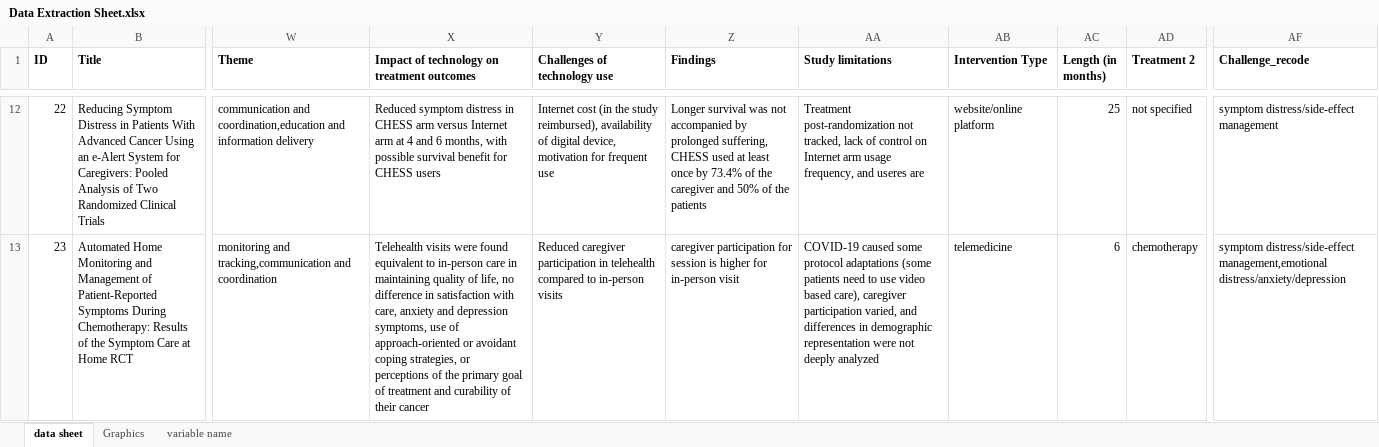
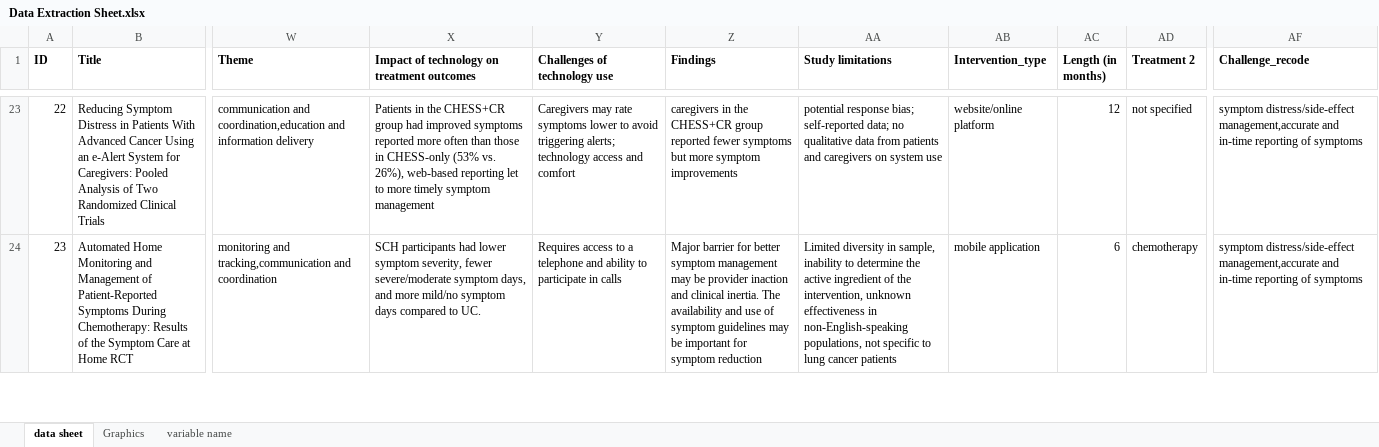
Before and after one commit to Pollyw417/lungcancer_tech_slr, an Excel workbook: Data Extraction Sheet.xlsx, sheet data sheet, drawn as a sheet; only a part is shown, gaps mark what is left out; values as stored, in another font and other column widths than the file's, no borders; table styles not drawn; addresses are those after the commit; the diff covers the shown part only; the diff names each change by its address in the sheet, - before the commit and + after, or states it on an @@ line.

Commit message:
fix bug with intervention type

```diff
--- a/Data Extraction Sheet.xlsx (sheet data sheet)
+++ b/Data Extraction Sheet.xlsx (sheet data sheet)
-AB1: Intervention Type
+AB1: Intervention_type
-X23: Reduced symptom distress in CHESS arm versus Internet arm at 4 and 6 months, with possible survival benefit for CHESS users
+X23: Patients in the CHESS+CR group had improved symptoms reported more often than those in CHESS-only (53% vs. 26%), web-based reporting let to more timely symptom management
-Y23 (Challenges of technology use): Internet cost (in the study reimbursed), availability of digital device, motivation for frequent use
+Y23 (Challenges of technology use): Caregivers may rate symptoms lower to avoid triggering alerts; technology access and comfort
-Z23 (Findings): Longer survival was not accompanied by prolonged suffering, CHESS used at least once by 73.4% of the caregiver and 50% of the patients
+Z23 (Findings): caregivers in the CHESS+CR group reported fewer symptoms but more symptom improvements
-AA23 (Study limitations): Treatment post-randomization not tracked, lack of control on Internet arm usage frequency, and useres are
+AA23 (Study limitations): potential response bias; self-reported data; no qualitative data from patients and caregivers on system use
-AC23 (Length (in months)): 25
+AC23 (Length (in months)): 12
-AF23 (Challenge_recode): symptom distress/side-effect management
+AF23 (Challenge_recode): symptom distress/side-effect management,accurate and in-time reporting of symptoms
-X24: Telehealth visits were found equivalent to in-person care in maintaining quality of life, no difference in satisfaction with care, anxiety and depression symptoms, use of approach-oriented or avoidant coping strategies, or perceptions of the primary goal of treatment and curability of their cancer
+X24: SCH participants had lower symptom severity, fewer severe/moderate symptom days, and more mild/no symptom days compared to UC.
-Y24 (Challenges of technology use): Reduced caregiver participation in telehealth compared to in-person visits
+Y24 (Challenges of technology use): Requires access to a telephone and ability to participate in calls
-Z24 (Findings): caregiver participation for session is higher for in-person visit
+Z24 (Findings): Major barrier for better symptom management may be provider inaction and clinical inertia. The availability and use of symptom guidelines may be important for symptom reduction
-AA24 (Study limitations): COVID-19 caused some protocol adaptations (some patients need to use video based care), caregiver participation varied, and differences in demographic representation were not deeply analyzed
+AA24 (Study limitations): Limited diversity in sample, inability to determine the active ingredient of the intervention, unknown effectiveness in non-English-speaking populations, not specific to lung cancer patients
-AB24 (Intervention_type): telemedicine
+AB24 (Intervention_type): mobile application
-AF24 (Challenge_recode): symptom distress/side-effect management,emotional distress/anxiety/depression
+AF24 (Challenge_recode): symptom distress/side-effect management,accurate and in-time reporting of symptoms
```
Also changed, not shown: 19 added rows, 19 removed rows and 64 edited cells elsewhere in this sheet, charts or pictures, 4 other files.
